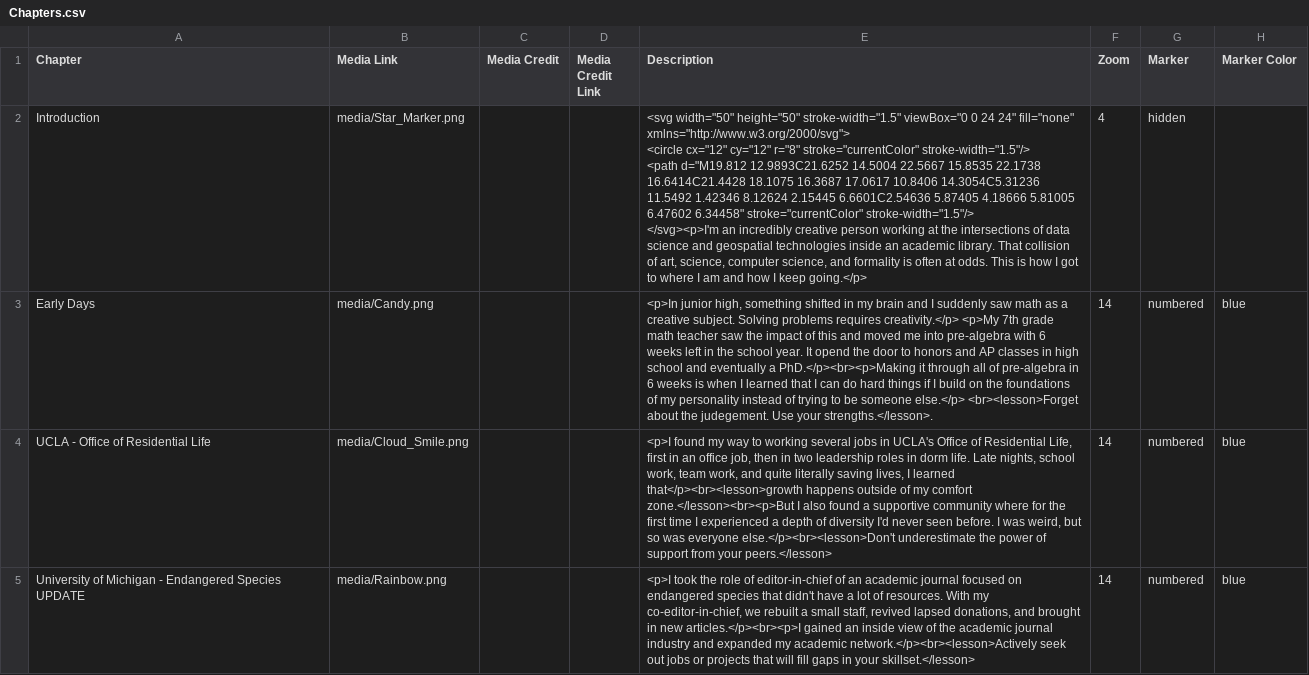
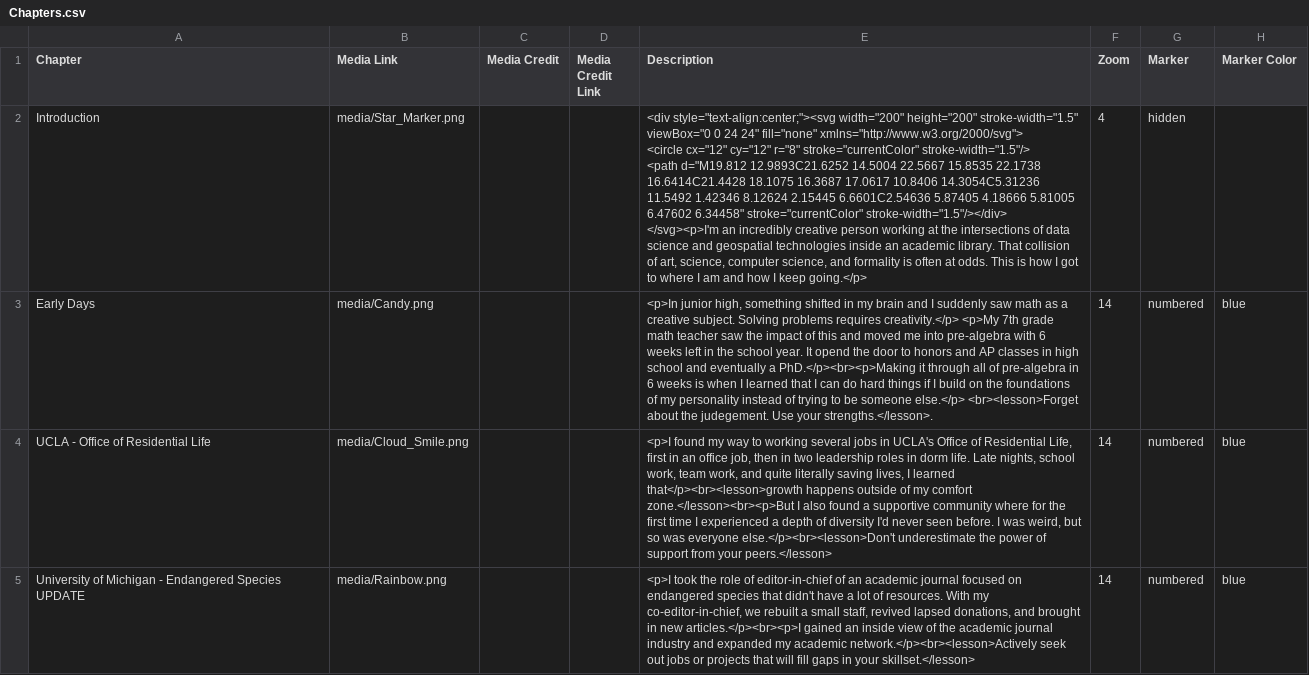
Before and after one commit to MicheleTobias/leadership-journey, a CSV file: csv/Chapters.csv, drawn as a sheet; only a part is shown; ↵ is a line break in a cell; the diff names each change by its address in the sheet, - before the commit and + after, or states it on an @@ line.

Commit message:
try centering the svg

```diff
--- a/csv/Chapters.csv
+++ b/csv/Chapters.csv
-E2 (Description): <svg width="50" height="50" stroke-width="1.5" viewBox="0 0 24 24" fill="none" xmlns="http://www.w3.org/2000/svg"> ↵ <circle cx="12" cy="12" r="8" stroke="currentColor" stroke-width="1.5"/> ↵ <path d="M19.812 12.9893C21.6252 14.5004 22.5667 15.8535 22.1738 16.6414C21.4428 18.1075 16.3687 17.0617 10.8406 14.3054C5.31236 11.5492 1.42346 8.12624 2.15445 6.6601C2.54636 5.87405 4.18666 5.81005 6.47602 6.34458" stroke="currentColor" stroke-width="1.5"/> ↵ </svg><p>I'm an…
+E2 (Description): <div style="text-align:center;"><svg width="200" height="200" stroke-width="1.5" viewBox="0 0 24 24" fill="none" xmlns="http://www.w3.org/2000/svg"> ↵ <circle cx="12" cy="12" r="8" stroke="currentColor" stroke-width="1.5"/> ↵ <path d="M19.812 12.9893C21.6252 14.5004 22.5667 15.8535 22.1738 16.6414C21.4428 18.1075 16.3687 17.0617 10.8406 14.3054C5.31236 11.5492 1.42346 8.12624 2.15445 6.6601C2.54636 5.87405 4.18666 5.81005 6.47602 6.34458" stroke="currentColor" stroke-width="1.5"/></div> ↵ </svg><p>I'm an…
```
